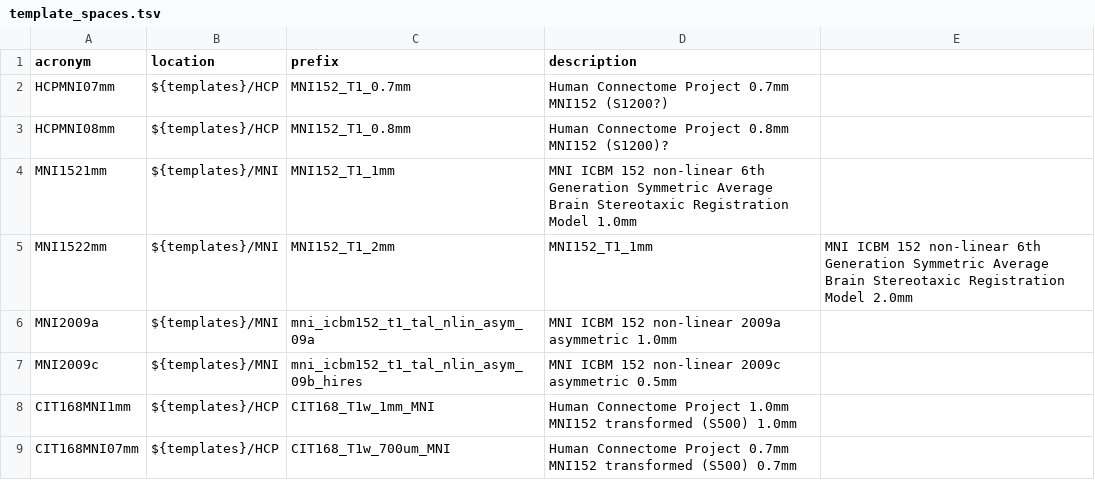
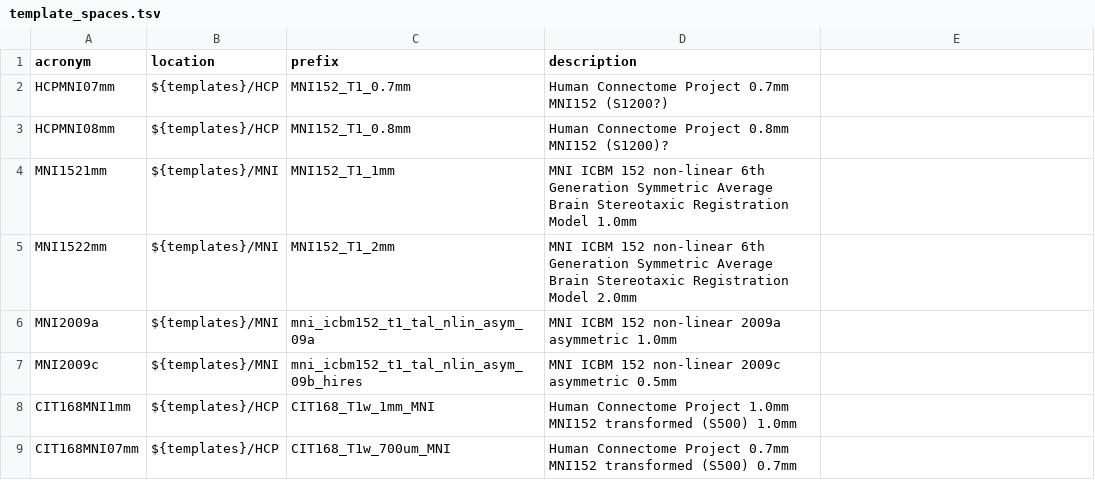
Before and after one commit to TKoscik/nimg_core, a TSV file: lut/template_spaces.tsv, drawn as a sheet.

Commit message:
Update template_spaces.tsv
Added additional atlases

```diff
--- a/lut/template_spaces.tsv
+++ b/lut/template_spaces.tsv
@@ -4,3 +4,3 @@ HCPMNI08mm	${templates}/HCP	MNI152_T1_0.8mm	Human Connectome Project 0.8mm MNI15
 MNI1521mm	${templates}/MNI	MNI152_T1_1mm	MNI ICBM 152 non-linear 6th Generation Symmetric Average Brain Stereotaxic Registration Model 1.0mm
-MNI1522mm	${templates}/MNI	MNI152_T1_2mm	MNI152_T1_1mm	MNI ICBM 152 non-linear 6th Generation Symmetric Average Brain Stereotaxic Registration Model 2.0mm
+MNI1522mm	${templates}/MNI	MNI152_T1_2mm	MNI ICBM 152 non-linear 6th Generation Symmetric Average Brain Stereotaxic Registration Model 2.0mm
 MNI2009a	${templates}/MNI	mni_icbm152_t1_tal_nlin_asym_09a	MNI ICBM 152 non-linear 2009a asymmetric 1.0mm
```
